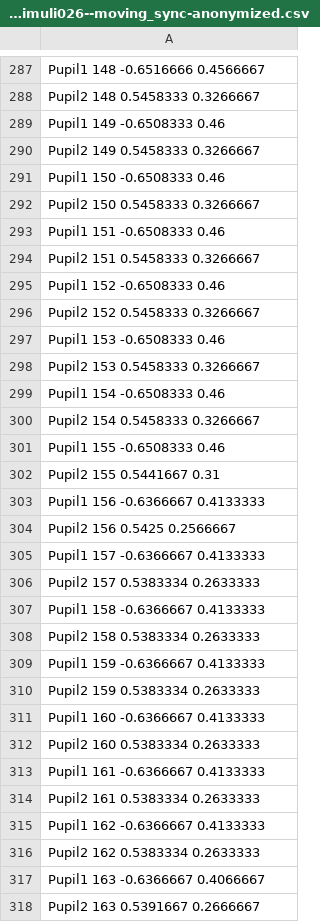
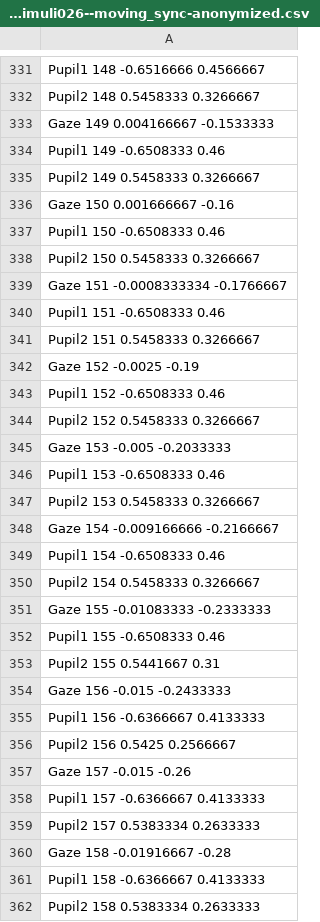
Before and after one commit to everymind/SurprisingMinds-Analysis, a CSV file: Preprocessing/Annotate/annotations/SurprisingMinds_2017-07-28_annotations/2017-07-28_09-04-55_stimuli026--moving_sync-anonymized.csv, drawn as a sheet; only a part is shown, gaps mark what is left out; the shorter side is filled out with more unchanged rows; the diff covers the shown part only; the diff names each change by its address in the sheet, - before the commit and + after, or states it on an @@ line.

```diff
--- a/Preprocessing/Annotate/annotations/SurprisingMinds_2017-07-28_annotations/2017-07-28_09-04-55_stimuli026--moving_sync-anonymized.csv
+++ b/Preprocessing/Annotate/annotations/SurprisingMinds_2017-07-28_annotations/2017-07-28_09-04-55_stimuli026--moving_sync-anonymized.csv
+row 333: Gaze 149 0.004166667 -0.1533333
+row 336: Gaze 150 0.001666667 -0.16
+row 339: Gaze 151 -0.0008333334 -0.1766667
+row 342: Gaze 152 -0.0025 -0.19
+row 345: Gaze 153 -0.005 -0.2033333
+row 348: Gaze 154 -0.009166666 -0.2166667
+row 351: Gaze 155 -0.01083333 -0.2333333
+row 354: Gaze 156 -0.015 -0.2433333
+row 357: Gaze 157 -0.015 -0.26
+row 360: Gaze 158 -0.01916667 -0.28
```
Also changed, not shown: 88 added rows elsewhere in this file, Preprocessing/Annotate/annotations/SurprisingMinds_2017-07-13_annotations/2017-07-13_15-00-28_stimuli027-static_sync-anonymized.csv, Preprocessing/Annotate/annotations/SurprisingMinds_2017-07-28_annotations/2017-07-28_10-18-44_stimuli026--static_sync-anonymized.csv, 3 other files.
